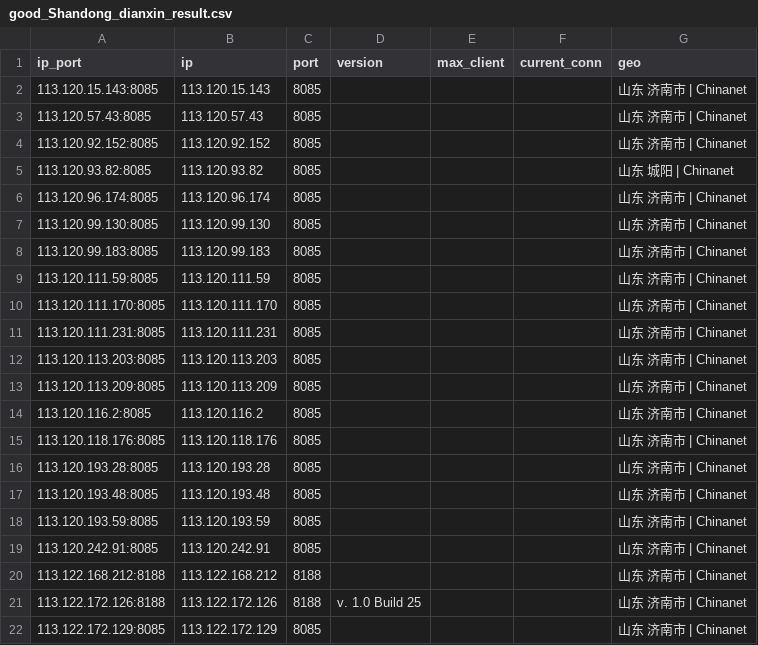
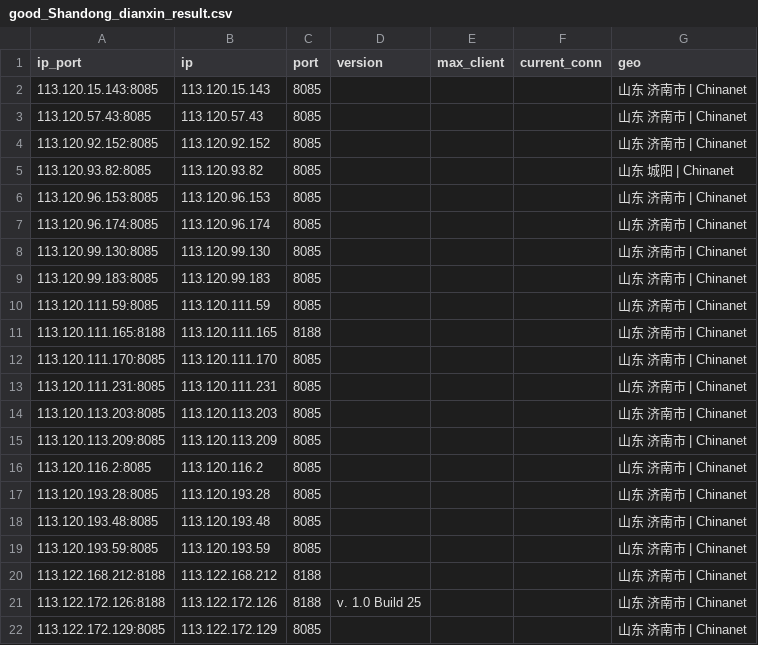
Before and after one commit to ykyfy1/sddx, a CSV file: ip/good_Shandong_dianxin_result.csv, drawn as a sheet; only a part is shown.

```diff
--- a/ip/good_Shandong_dianxin_result.csv
+++ b/ip/good_Shandong_dianxin_result.csv
@@ -5,2 +5,3 @@
 113.120.93.82:8085,113.120.93.82,8085,,,,山东 城阳 | Chinanet
+113.120.96.153:8085,113.120.96.153,8085,,,,山东 济南市 | Chinanet
 113.120.96.174:8085,113.120.96.174,8085,,,,山东 济南市 | Chinanet
@@ -9,2 +10,3 @@
 113.120.111.59:8085,113.120.111.59,8085,,,,山东 济南市 | Chinanet
+113.120.111.165:8188,113.120.111.165,8188,,,,山东 济南市 | Chinanet
 113.120.111.170:8085,113.120.111.170,8085,,,,山东 济南市 | Chinanet
@@ -14,3 +16,2 @@
 113.120.116.2:8085,113.120.116.2,8085,,,,山东 济南市 | Chinanet
-113.120.118.176:8085,113.120.118.176,8085,,,,山东 济南市 | Chinanet
 113.120.193.28:8085,113.120.193.28,8085,,,,山东 济南市 | Chinanet
@@ -18,3 +19,2 @@
 113.120.193.59:8085,113.120.193.59,8085,,,,山东 济南市 | Chinanet
-113.120.242.91:8085,113.120.242.91,8085,,,,山东 济南市 | Chinanet
 113.122.168.212:8188,113.122.168.212,8188,,,,山东 济南市 | Chinanet
```
Also changed, not shown: 5 other files.
